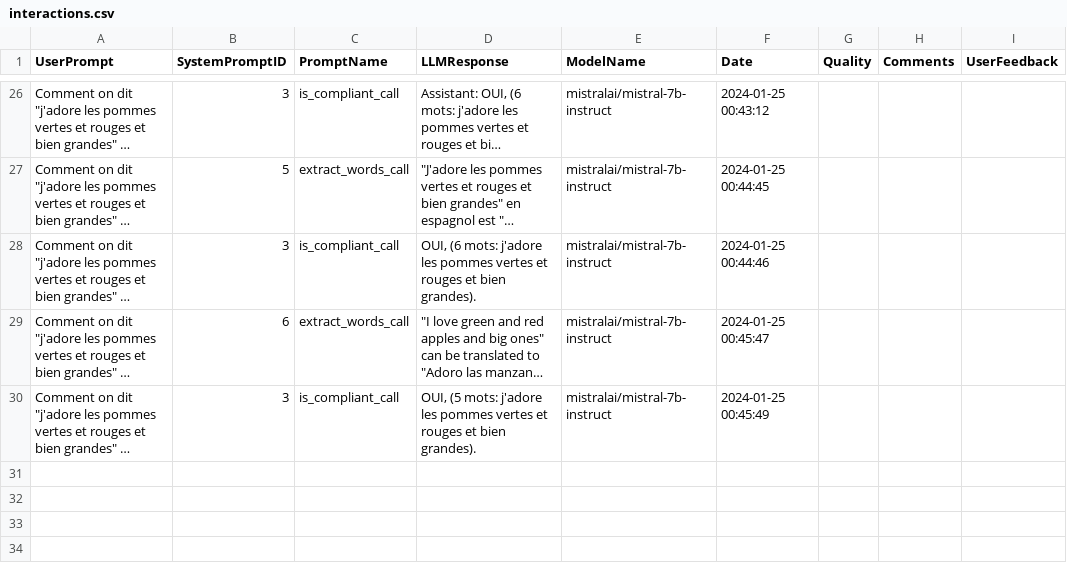
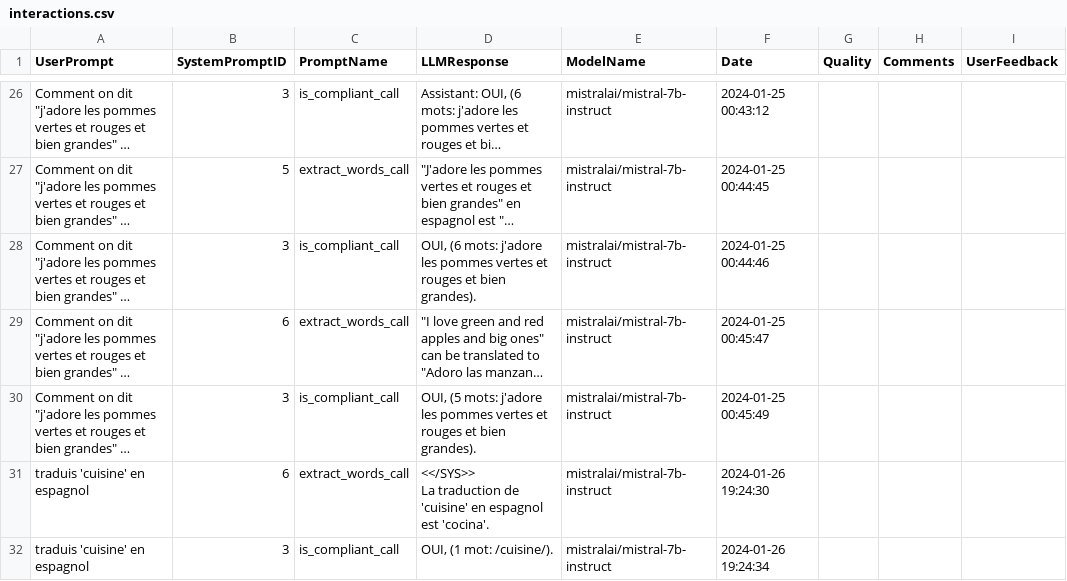
Before and after one commit to All-Khwarizmi/dico-ia, a CSV file: interactions.csv, drawn as a sheet; only a part is shown, gaps mark what is left out; long unchanged cells end in …; ↵ is a line break in a cell; the diff names each change by its address in the sheet, - before the commit and + after, or states it on an @@ line.

Commit message:
Update UI text and refactor LLM call

```diff
--- a/interactions.csv
+++ b/interactions.csv
+row 31: traduis 'cuisine' en espagnol | 6 | extract_words_call | <</SYS>> ↵ La traduction de 'cuisine' en espagnol est 'cocina'. | mistralai/mistral-7b-instruct | 2024-01-26 19:24:30
+row 32: traduis 'cuisine' en espagnol | 3 | is_compliant_call | OUI, (1 mot: /cuisine/). | mistralai/mistral-7b-instruct | 2024-01-26 19:24:34
```
Also changed, not shown: 3 other files.
